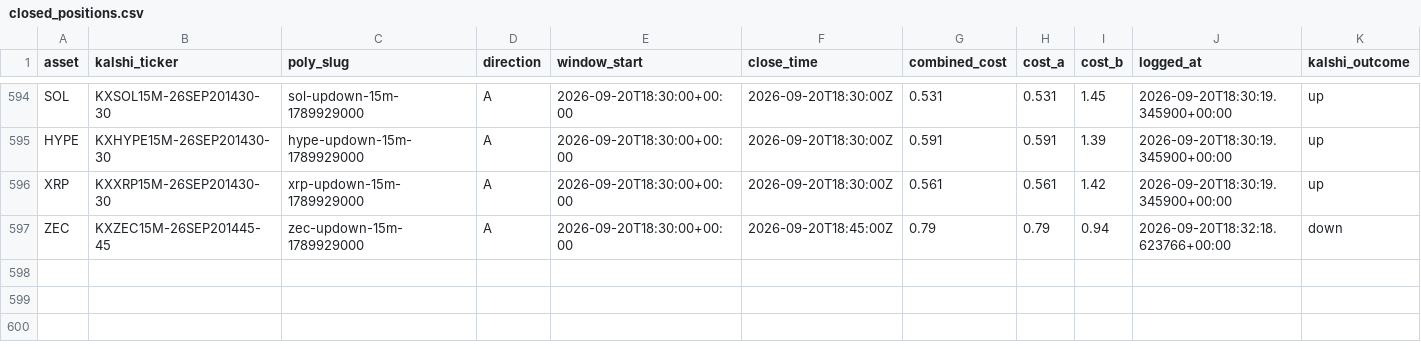
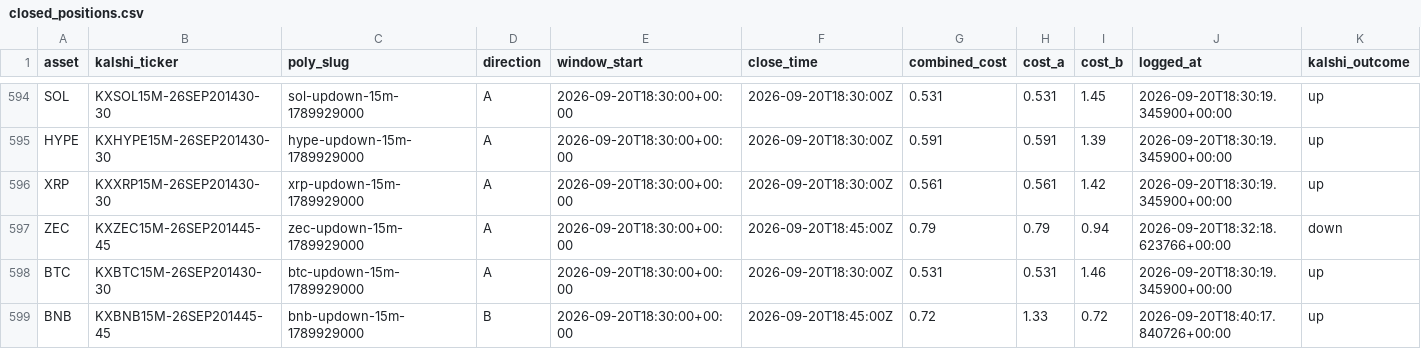
Before and after one commit to Prinxe-crypto/Gap-maker, a CSV file: closed_positions.csv, drawn as a sheet; only a part is shown, gaps mark what is left out; rows hold the shown columns only; the diff names each change by its address in the sheet, - before the commit and + after, or states it on an @@ line.

```diff
--- a/closed_positions.csv
+++ b/closed_positions.csv
+row 598: BTC | KXBTC15M-26SEP201430-30 | btc-updown-15m-1789929000 | A | 2026-09-20T18:30:00+00:00 | 2026-09-20T18:30:00Z | 0.531 | 0.531 | 1.46 | 2026-09-20T18:30:19.345900+00:00 | up
+row 599: BNB | KXBNB15M-26SEP201445-45 | bnb-updown-15m-1789929000 | B | 2026-09-20T18:30:00+00:00 | 2026-09-20T18:45:00Z | 0.72 | 1.33 | 0.72 | 2026-09-20T18:40:17.840726+00:00 | up
```
Also changed, not shown: open_positions.csv.
